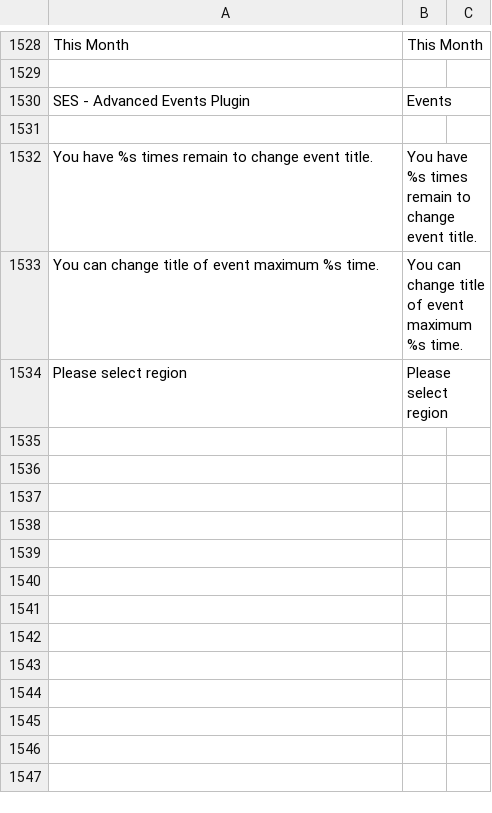
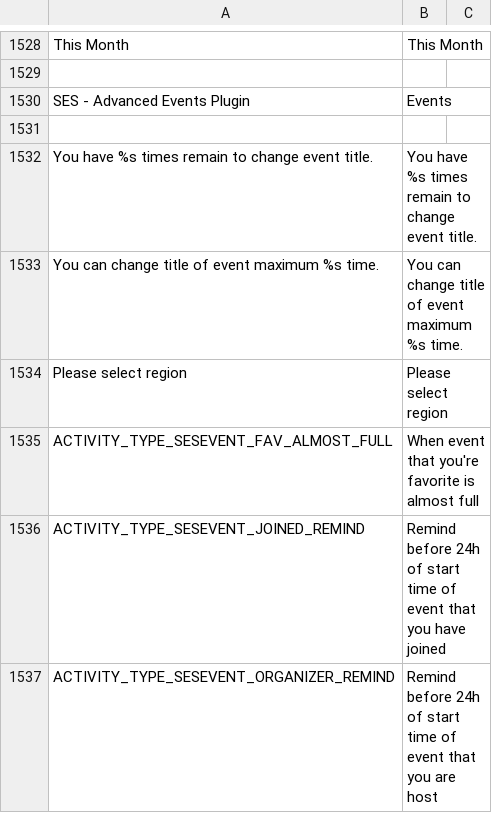
Before and after one commit to debu99/dan-doen-we-dat, a CSV file: application/web/DocumentRoot/application/languages/en/sesevent.csv, drawn as a sheet; only a part is shown, gaps mark what is left out; the diff names each change by its address in the sheet, - before the commit and + after, or states it on an @@ line.

Commit message:
Update language phrase for notification

```diff
--- a/application/web/DocumentRoot/application/languages/en/sesevent.csv
+++ b/application/web/DocumentRoot/application/languages/en/sesevent.csv
+row 1535: ACTIVITY_TYPE_SESEVENT_FAV_ALMOST_FULL | When event that you're favorite is almost full
+row 1536: ACTIVITY_TYPE_SESEVENT_JOINED_REMIND | Remind before 24h of start time of event that you have joined
+row 1537: ACTIVITY_TYPE_SESEVENT_ORGANIZER_REMIND | Remind before 24h of start time of event that you are host
```
Also changed, not shown: application/web/DocumentRoot/application/languages/nl/sesevent.csv.
